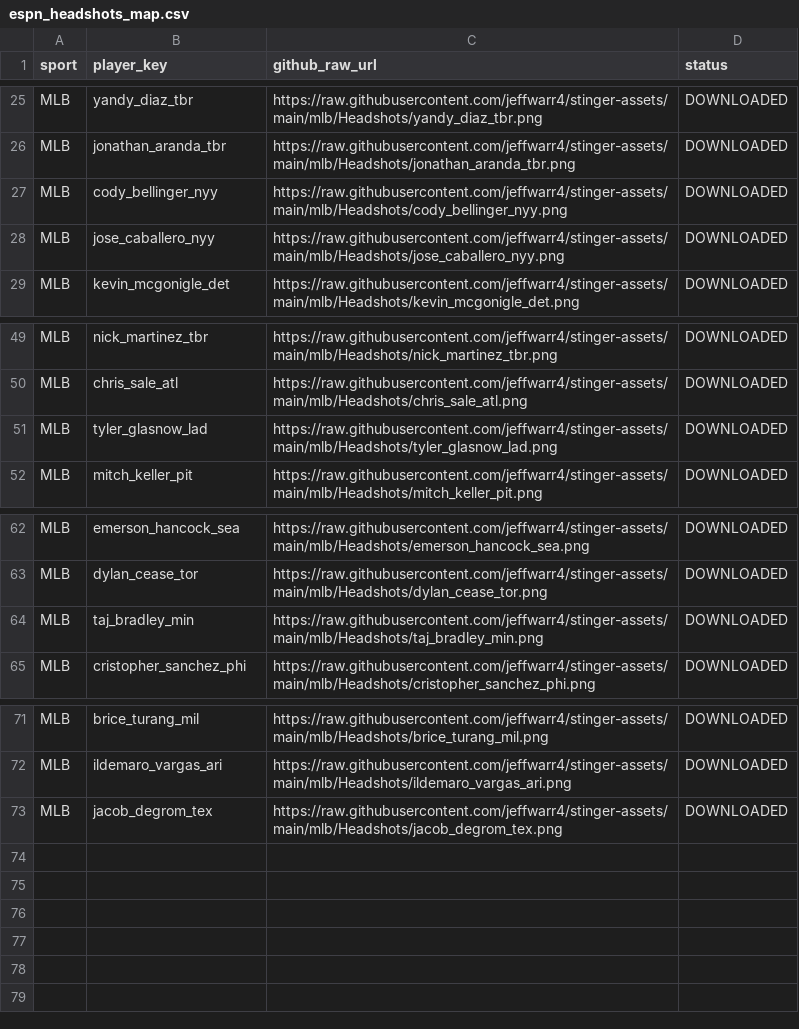
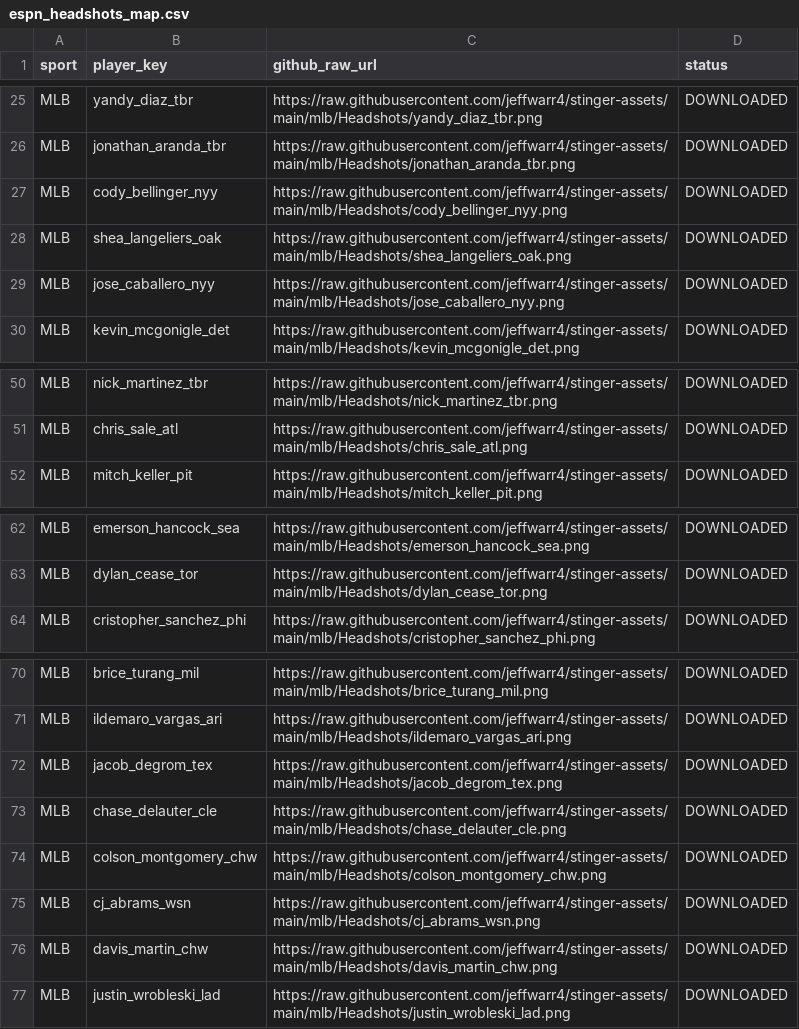
Before and after one commit to jeffwarr4/stinger-assets, a CSV file: data/espn_headshots_map.csv, drawn as a sheet; only a part is shown, gaps mark what is left out; removed rows and columns are numbered as before the commit, all else as after; the diff names each change by its address in the sheet, - before the commit and + after, or states it on an @@ line.

```diff
--- a/data/espn_headshots_map.csv
+++ b/data/espn_headshots_map.csv
+row 28: MLB | shea_langeliers_oak | https://raw.githubusercontent.com/jeffwarr4/stinger-assets/main/mlb/Headshots/shea_langeliers_oak.png | DOWNLOADED
-row 51: MLB | tyler_glasnow_lad | https://raw.githubusercontent.com/jeffwarr4/stinger-assets/main/mlb/Headshots/tyler_glasnow_lad.png | DOWNLOADED
-row 64: MLB | taj_bradley_min | https://raw.githubusercontent.com/jeffwarr4/stinger-assets/main/mlb/Headshots/taj_bradley_min.png | DOWNLOADED
+row 73: MLB | chase_delauter_cle | https://raw.githubusercontent.com/jeffwarr4/stinger-assets/main/mlb/Headshots/chase_delauter_cle.png | DOWNLOADED
+row 74: MLB | colson_montgomery_chw | https://raw.githubusercontent.com/jeffwarr4/stinger-assets/main/mlb/Headshots/colson_montgomery_chw.png | DOWNLOADED
+row 75: MLB | cj_abrams_wsn | https://raw.githubusercontent.com/jeffwarr4/stinger-assets/main/mlb/Headshots/cj_abrams_wsn.png | DOWNLOADED
+row 76: MLB | davis_martin_chw | https://raw.githubusercontent.com/jeffwarr4/stinger-assets/main/mlb/Headshots/davis_martin_chw.png | DOWNLOADED
+row 77: MLB | justin_wrobleski_lad | https://raw.githubusercontent.com/jeffwarr4/stinger-assets/main/mlb/Headshots/justin_wrobleski_lad.png | DOWNLOADED
```
Also changed, not shown: data/players_to_fetch.csv, 5 other files.
